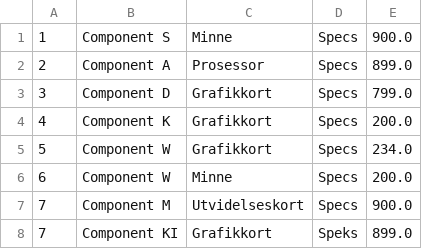
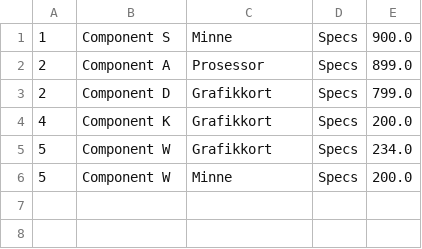
Before and after one commit to NimaAB/Farm-Product-Store, a CSV file: DataFraApp/admin-invalidData.csv, drawn as a sheet.

```diff
--- a/DataFraApp/admin-invalidData.csv
+++ b/DataFraApp/admin-invalidData.csv
@@ -2,7 +2,5 @@
 2,Component A,Prosessor,Specs,899.0
-3,Component D,Grafikkort,Specs,799.0
+2,Component D,Grafikkort,Specs,799.0
 4,Component K,Grafikkort,Specs,200.0
 5,Component W,Grafikkort,Specs,234.0
-6,Component W,Minne,Specs,200.0
-7,Component M,Utvidelseskort,Specs,900.0
-7,Component KI,Grafikkort,Speks,899.0
+5,Component W,Minne,Specs,200.0
```
Also changed, not shown: 2 other files.
